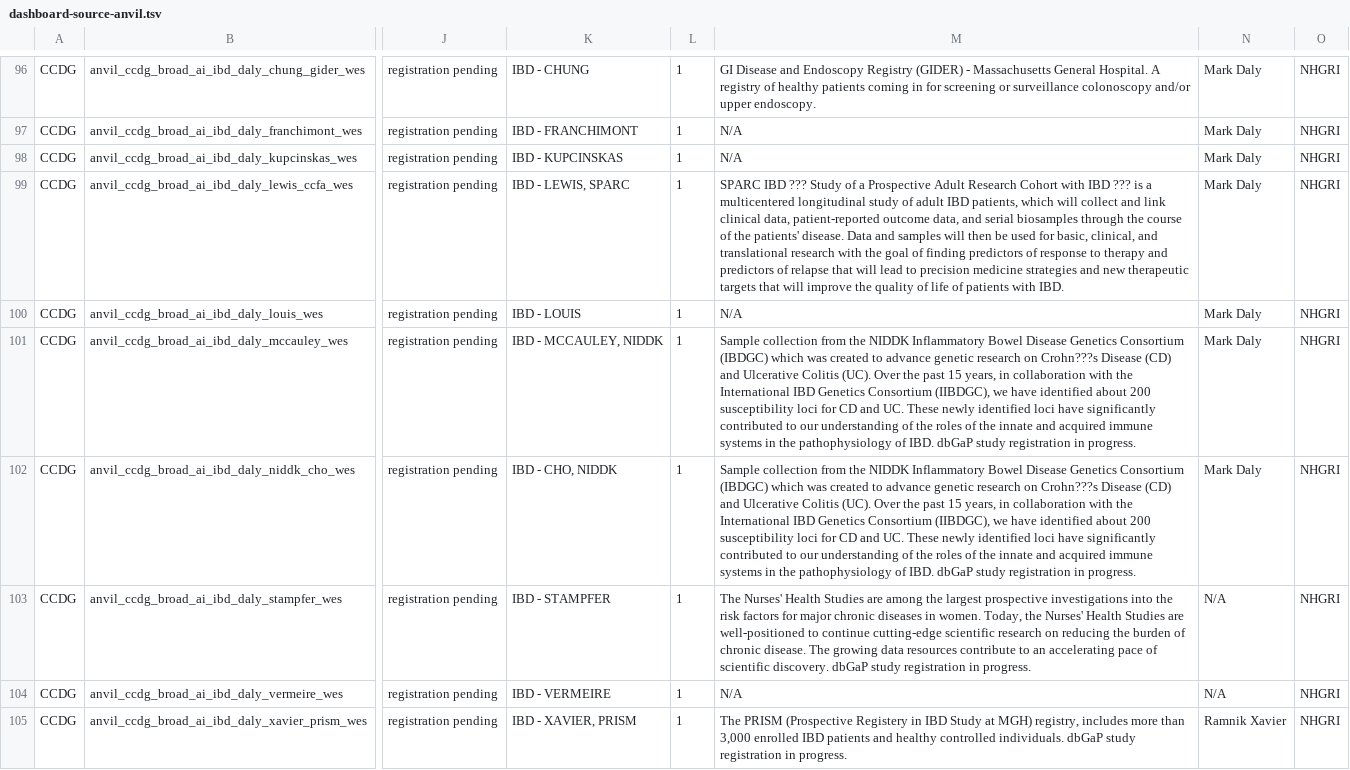
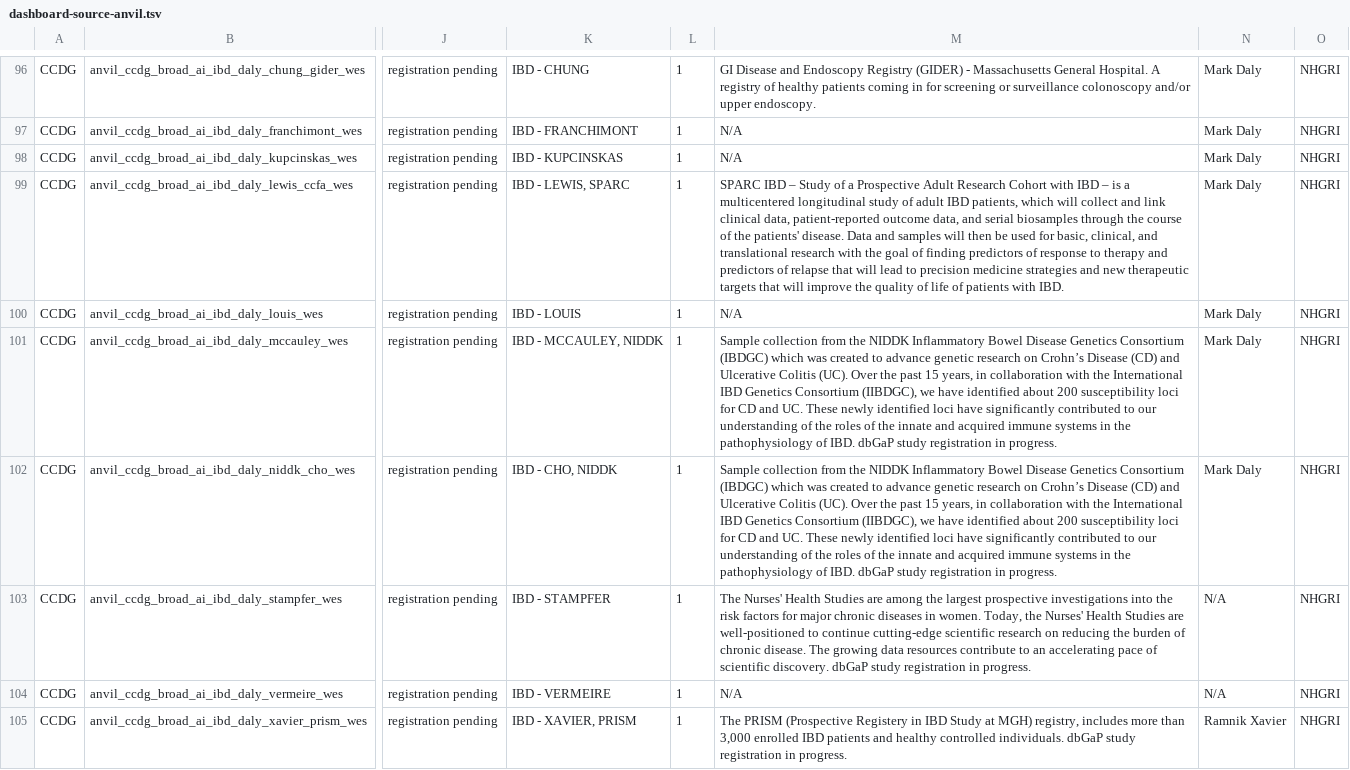
Before and after one commit to anvilproject/anvil-portal, a TSV file: plugins/utils/dashboard-source-anvil.tsv, drawn as a sheet; only a part is shown, gaps mark what is left out; the diff covers the shown part only; the diff names each change by its address in the sheet, - before the commit and + after, or states it on an @@ line.

```diff
--- a/plugins/utils/dashboard-source-anvil.tsv
+++ b/plugins/utils/dashboard-source-anvil.tsv
-M99: SPARC IBD ??? Study of a Prospective Adult Research Cohort with IBD ??? is a…
+M99: SPARC IBD – Study of a Prospective Adult Research Cohort with IBD – is a…
-M101:M102: …research on Crohn???s Disease (CD)…
+M101:M102: …research on Crohn’s Disease (CD)…
```
Also changed, not shown: 1 added row and 27 edited cells elsewhere in this file, 1 other file.
